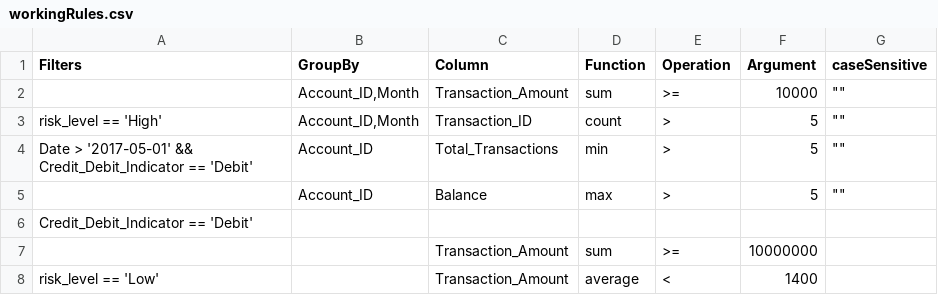
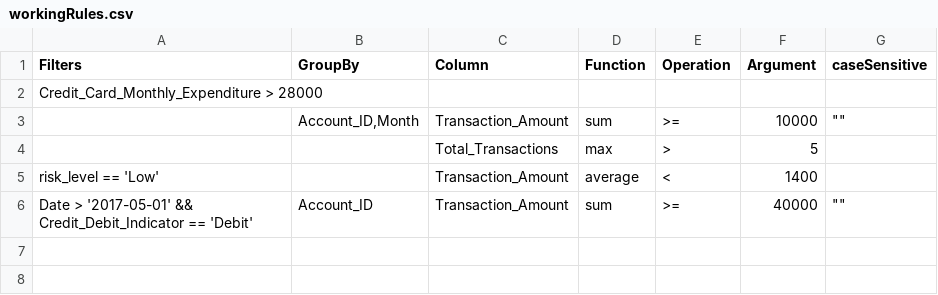
Before and after one commit to Mu-Sigma/Rdrools, a CSV file: src/main/resources/Rdrools/data/SampleRules/workingRules.csv, drawn as a sheet.

```diff
--- a/src/main/resources/Rdrools/data/SampleRules/workingRules.csv
+++ b/src/main/resources/Rdrools/data/SampleRules/workingRules.csv
@@ -1,8 +1,6 @@
 Filters,GroupBy,Column,Function,Operation,Argument,caseSensitive
+Credit_Card_Monthly_Expenditure > 28000,,,,,,
 ,"Account_ID,Month",Transaction_Amount,sum,>=,10000,""""""
-risk_level == 'High',"Account_ID,Month",Transaction_ID,count,>,5,""""""
-Date > '2017-05-01' && Credit_Debit_Indicator == 'Debit',Account_ID,Total_Transactions,min,>,5,""""""
-,Account_ID,Balance,max,>,5,""""""
-Credit_Debit_Indicator == 'Debit',,,,,,
-,,Transaction_Amount,sum,>=,10000000,
+,,Total_Transactions,max,>,5,
 risk_level == 'Low',,Transaction_Amount,average,<,1400,
+Date > '2017-05-01' && Credit_Debit_Indicator == 'Debit',Account_ID,Transaction_Amount,sum,>=,40000,""""""
```
Also changed, not shown: 2 other files.
